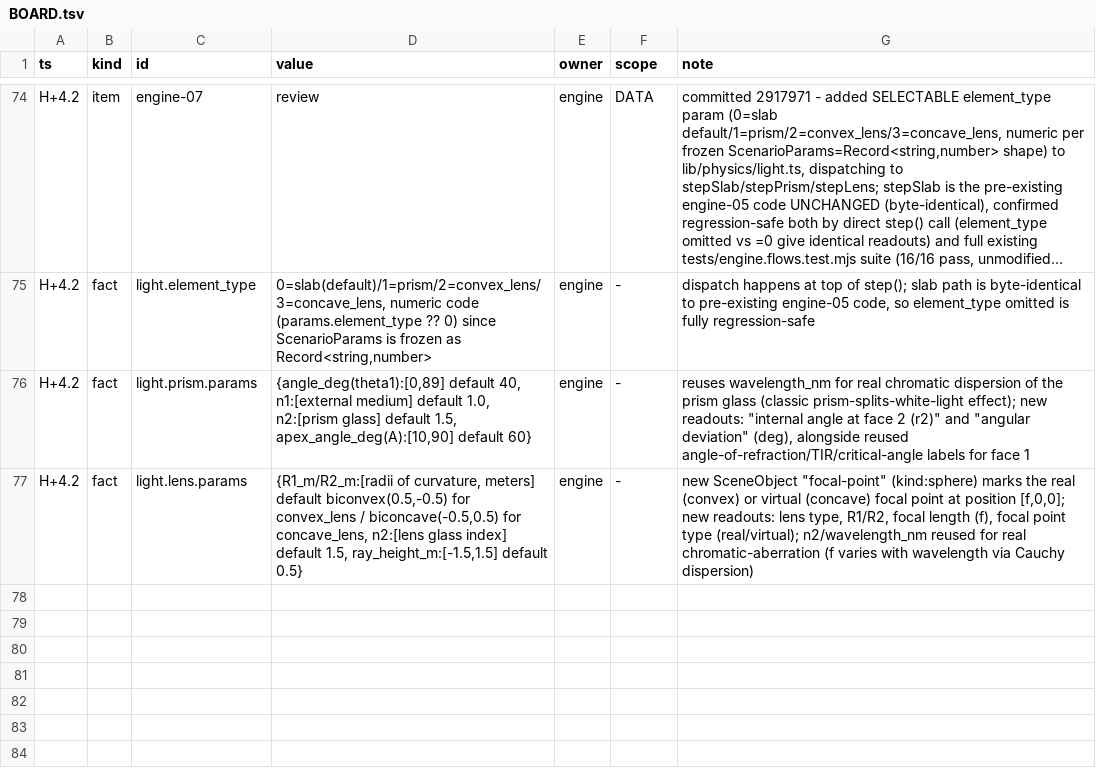
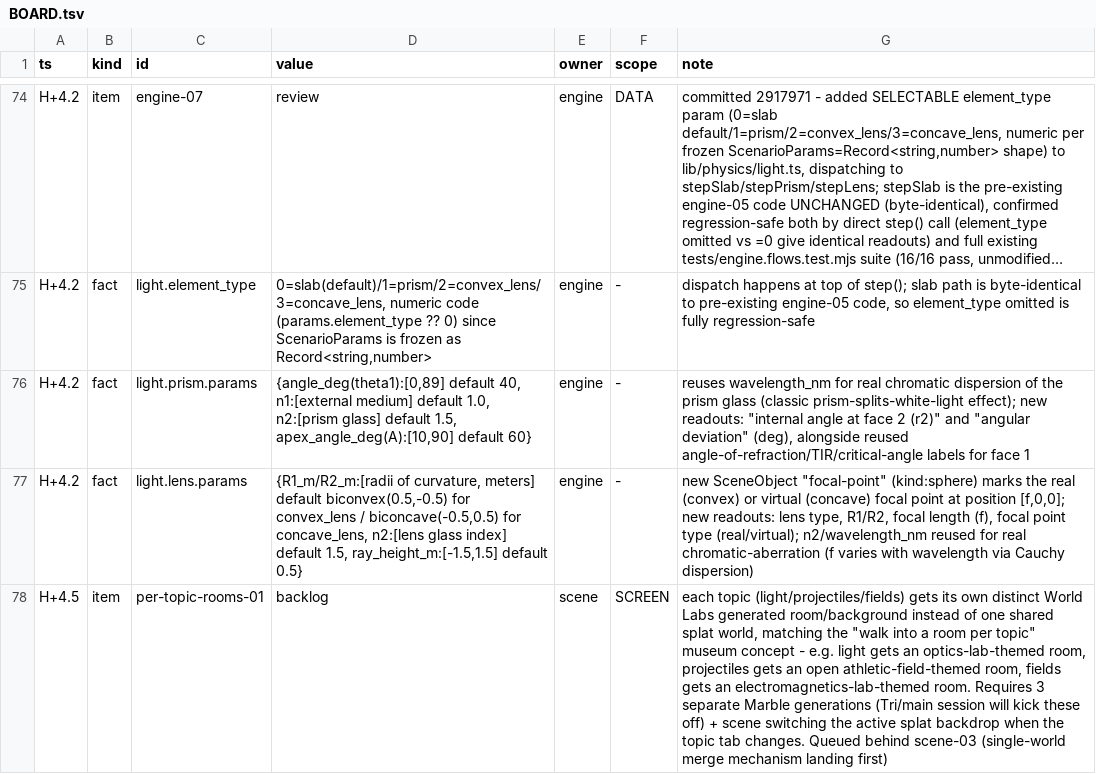
Before and after one commit to TriNguyen1110/physics-playground, a TSV file: BOARD.tsv, drawn as a sheet; only a part is shown, gaps mark what is left out; long unchanged cells end in …; the diff names each change by its address in the sheet, - before the commit and + after, or states it on an @@ line.

Commit message:
board: seed per-topic distinct room backgrounds backlog

```diff
--- a/BOARD.tsv
+++ b/BOARD.tsv
+row 78: H+4.5 | item | per-topic-rooms-01 | backlog | scene | SCREEN | each topic (light/projectiles/fields) gets its own distinct World Labs generated room/background instead of one shared splat world, matching the "walk into a room per topic" museum concept - e.g. light gets an optics-lab-themed room, projectiles gets an open athletic-field-themed room, fields gets an electromagnetics-lab-themed room. Requires 3 separate Marble generations (Tri/main session will kick these off) + scene switching the active splat backdrop when the topic tab changes. Queued behind scene-03 (single-world merge mechanism landing first)
```
